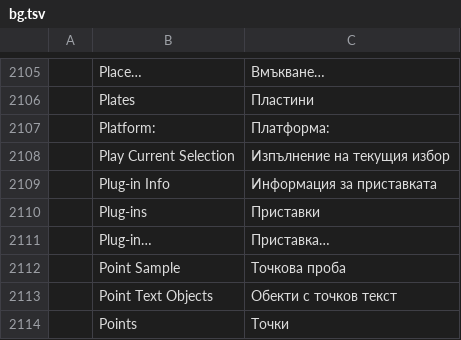
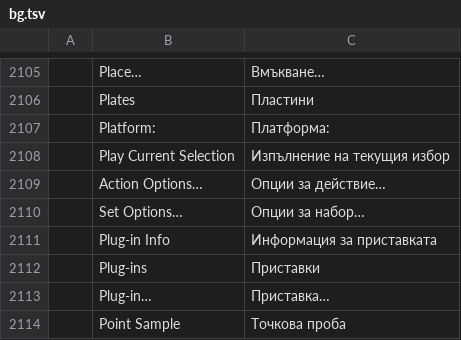
Before and after one commit to aiongg/vectorcraft, a TSV file: crates/ui-egui/src/i18n/bg.tsv, drawn as a sheet; only a part is shown, gaps mark what is left out; the shorter side is filled out with more unchanged rows; the diff names each change by its address in the sheet, - before the commit and + after, or states it on an @@ line.

```diff
--- a/crates/ui-egui/src/i18n/bg.tsv
+++ b/crates/ui-egui/src/i18n/bg.tsv
+row 2109:  | Action Options… | Опции за действие…
+row 2110:  | Set Options… | Опции за набор…
```
Also changed, not shown: crates/ui-egui/src/i18n/el.tsv, crates/ui-egui/src/i18n/hu.tsv, 20 other files.
